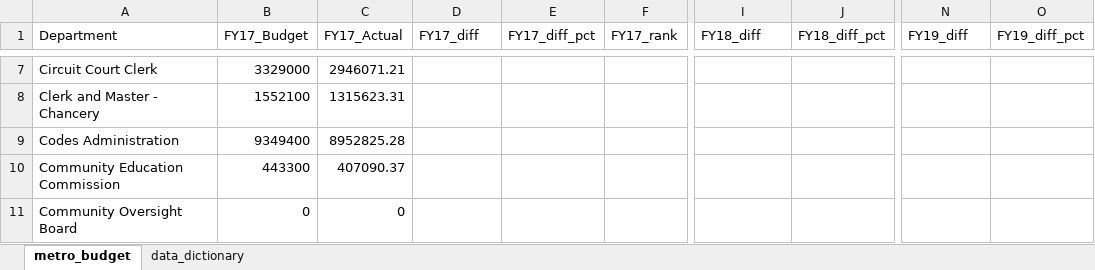
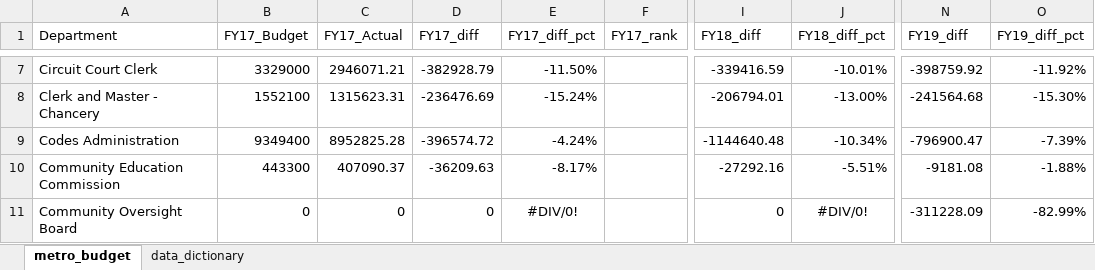
Before and after one commit to CaitlinC91/budget_lookups-CaitlinC91, an Excel workbook: metro_budget_exercise.xlsx, sheet metro_budget, drawn as a sheet; only a part is shown, gaps mark what is left out; values as stored, in another font and other column widths than the file's, no borders; the diff covers the shown part only; the diff names each change by its address in the sheet, - before the commit and + after, or states it on an @@ line.

```diff
--- a/metro_budget_exercise.xlsx (sheet metro_budget)
+++ b/metro_budget_exercise.xlsx (sheet metro_budget)
-D7 (FY17_diff): (empty)
+D7 (FY17_diff): -382928.79
-E7 (FY17_diff_pct): (empty)
+E7 (FY17_diff_pct): -11.50%
-I7 (FY18_diff): (empty)
+I7 (FY18_diff): -339416.59
-J7 (FY18_diff_pct): (empty)
+J7 (FY18_diff_pct): -10.01%
-N7 (FY19_diff): (empty)
+N7 (FY19_diff): -398759.92
-O7 (FY19_diff_pct): (empty)
+O7 (FY19_diff_pct): -11.92%
-D8 (FY17_diff): (empty)
+D8 (FY17_diff): -236476.69
-E8 (FY17_diff_pct): (empty)
+E8 (FY17_diff_pct): -15.24%
-I8 (FY18_diff): (empty)
+I8 (FY18_diff): -206794.01
-J8 (FY18_diff_pct): (empty)
+J8 (FY18_diff_pct): -13.00%
-N8 (FY19_diff): (empty)
+N8 (FY19_diff): -241564.68
-O8 (FY19_diff_pct): (empty)
+O8 (FY19_diff_pct): -15.30%
-D9 (FY17_diff): (empty)
+D9 (FY17_diff): -396574.72
-E9 (FY17_diff_pct): (empty)
+E9 (FY17_diff_pct): -4.24%
-I9 (FY18_diff): (empty)
+I9 (FY18_diff): -1144640.48
-J9 (FY18_diff_pct): (empty)
+J9 (FY18_diff_pct): -10.34%
-N9 (FY19_diff): (empty)
+N9 (FY19_diff): -796900.47
-O9 (FY19_diff_pct): (empty)
+O9 (FY19_diff_pct): -7.39%
-D10 (FY17_diff): (empty)
+D10 (FY17_diff): -36209.63
-E10 (FY17_diff_pct): (empty)
+E10 (FY17_diff_pct): -8.17%
-I10 (FY18_diff): (empty)
+I10 (FY18_diff): -27292.16
-J10 (FY18_diff_pct): (empty)
+J10 (FY18_diff_pct): -5.51%
-N10 (FY19_diff): (empty)
+N10 (FY19_diff): -9181.08
-O10 (FY19_diff_pct): (empty)
+O10 (FY19_diff_pct): -1.88%
-D11 (FY17_diff): (empty)
+D11 (FY17_diff): 0
-E11 (FY17_diff_pct): (empty)
+E11 (FY17_diff_pct): #DIV/0!
-I11 (FY18_diff): (empty)
+I11 (FY18_diff): 0
-J11 (FY18_diff_pct): (empty)
+J11 (FY18_diff_pct): #DIV/0!
-N11 (FY19_diff): (empty)
+N11 (FY19_diff): -311228.09
-O11 (FY19_diff_pct): (empty)
+O11 (FY19_diff_pct): -82.99%
```
Also changed, not shown: 276 edited cells elsewhere in this sheet.
